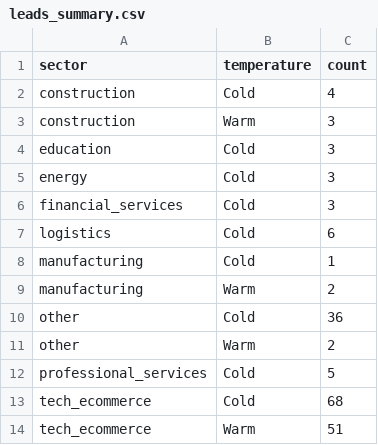
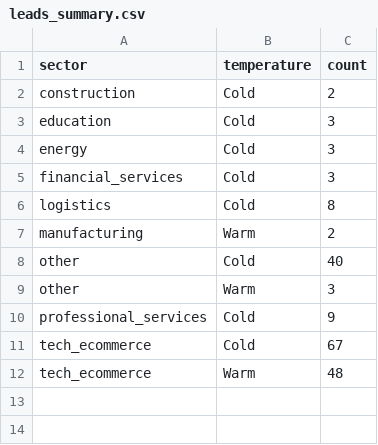
Before and after one commit to ngugi-cloud/BridgeRadar, a CSV file: data/leads_summary.csv, drawn as a sheet.

```diff
--- a/data/leads_summary.csv
+++ b/data/leads_summary.csv
@@ -1,4 +1,3 @@
 sector,temperature,count
-construction,Cold,4
-construction,Warm,3
+construction,Cold,2
 education,Cold,3
@@ -6,9 +5,8 @@ energy,Cold,3
 financial_services,Cold,3
-logistics,Cold,6
-manufacturing,Cold,1
+logistics,Cold,8
 manufacturing,Warm,2
-other,Cold,36
-other,Warm,2
-professional_services,Cold,5
-tech_ecommerce,Cold,68
-tech_ecommerce,Warm,51
+other,Cold,40
+other,Warm,3
+professional_services,Cold,9
+tech_ecommerce,Cold,67
+tech_ecommerce,Warm,48
```
Also changed, not shown: data/active_jobs.csv, data/kenya_companies_master.csv, 8 other files.
